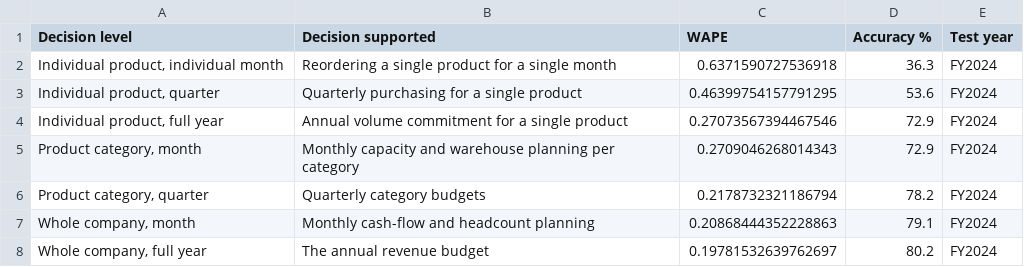
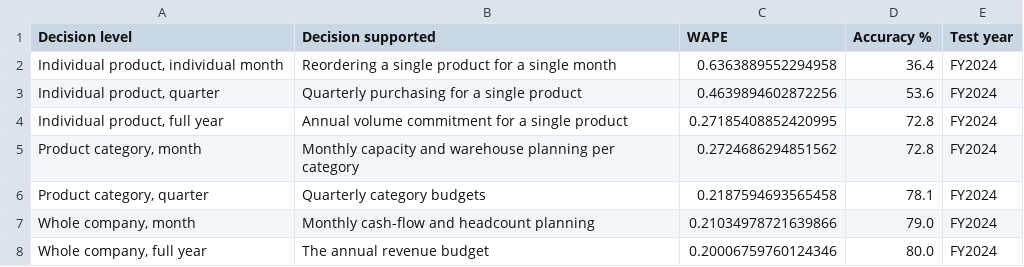
Before and after one commit to DokkDokki/SOE-105, a CSV file: outputs/accuracy_by_decision_level.csv, drawn as a sheet.

```diff
--- a/outputs/accuracy_by_decision_level.csv
+++ b/outputs/accuracy_by_decision_level.csv
@@ -1,8 +1,8 @@
 Decision level,Decision supported,WAPE,Accuracy %,Test year
-"Individual product, individual month",Reordering a single product for a single month,0.6371590727536918,36.3,FY2024
-"Individual product, quarter",Quarterly purchasing for a single product,0.46399754157791295,53.6,FY2024
-"Individual product, full year",Annual volume commitment for a single product,0.27073567394467546,72.9,FY2024
-"Product category, month",Monthly capacity and warehouse planning per category,0.2709046268014343,72.9,FY2024
-"Product category, quarter",Quarterly category budgets,0.2178732321186794,78.2,FY2024
-"Whole company, month",Monthly cash-flow and headcount planning,0.20868444352228863,79.1,FY2024
-"Whole company, full year",The annual revenue budget,0.19781532639762697,80.2,FY2024
+"Individual product, individual month",Reordering a single product for a single month,0.6363889552294958,36.4,FY2024
+"Individual product, quarter",Quarterly purchasing for a single product,0.4639894602872256,53.6,FY2024
+"Individual product, full year",Annual volume commitment for a single product,0.27185408852420995,72.8,FY2024
+"Product category, month",Monthly capacity and warehouse planning per category,0.2724686294851562,72.8,FY2024
+"Product category, quarter",Quarterly category budgets,0.2187594693565458,78.1,FY2024
+"Whole company, month",Monthly cash-flow and headcount planning,0.21034978721639866,79.0,FY2024
+"Whole company, full year",The annual revenue budget,0.20006759760124346,80.0,FY2024
```
Also changed, not shown: outputs/backtest_accuracy_as_delivered.csv, outputs/backtest_accuracy_by_segment.csv, 15 other files.
